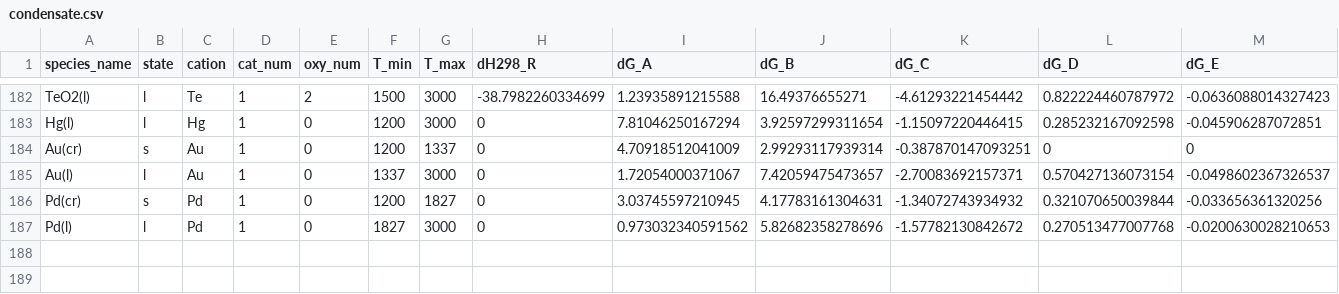
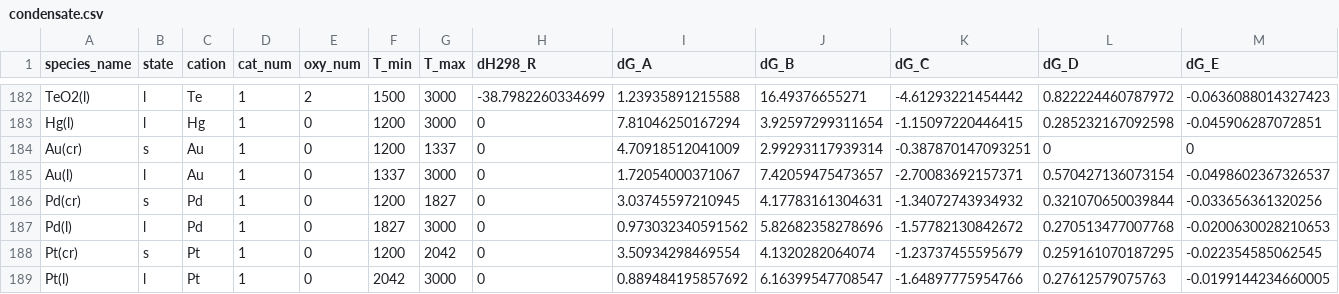
Before and after one commit to simonrowland/openimcc, a CSV file: src/openimcc/data/gas/condensate.csv, drawn as a sheet; only a part is shown, gaps mark what is left out; rows hold the shown columns only; the diff names each change by its address in the sheet, - before the commit and + after, or states it on an @@ line.

```diff
--- a/src/openimcc/data/gas/condensate.csv
+++ b/src/openimcc/data/gas/condensate.csv
+row 188: Pt(cr) | s | Pt | 1 | 0 | 1200 | 2042 | 0 | 3.50934298469554 | 4.1320282064074 | -1.23737455595679 | 0.259161070187295 | -0.022354585062545
+row 189: Pt(l) | l | Pt | 1 | 0 | 2042 | 3000 | 0 | 0.889484195857692 | 6.16399547708547 | -1.64897775954766 | 0.27612579075763 | -0.0199144234660005
```
Also changed, not shown: 10 other files.
